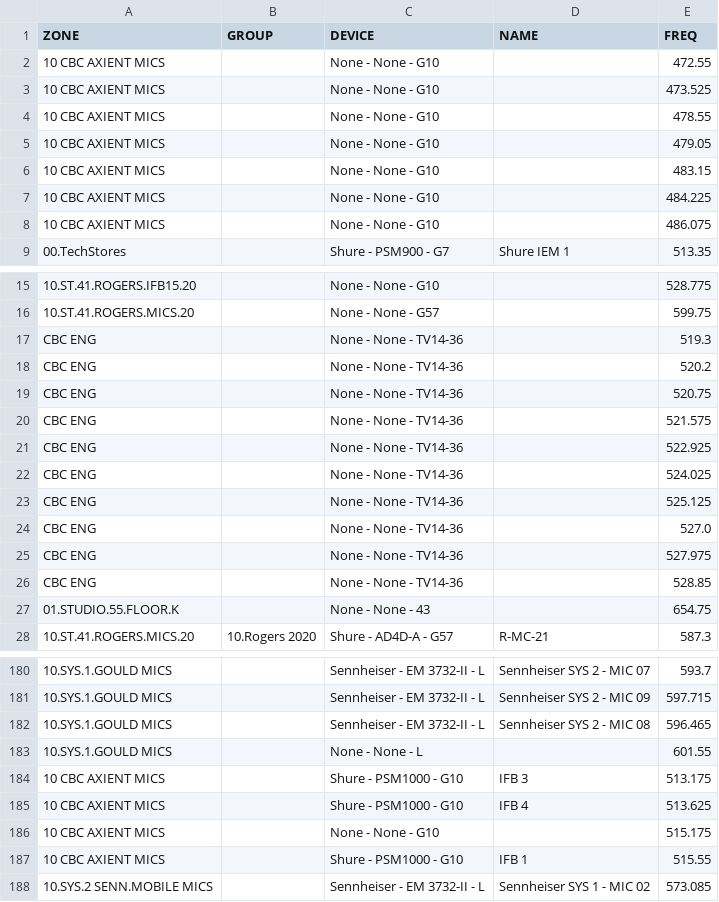
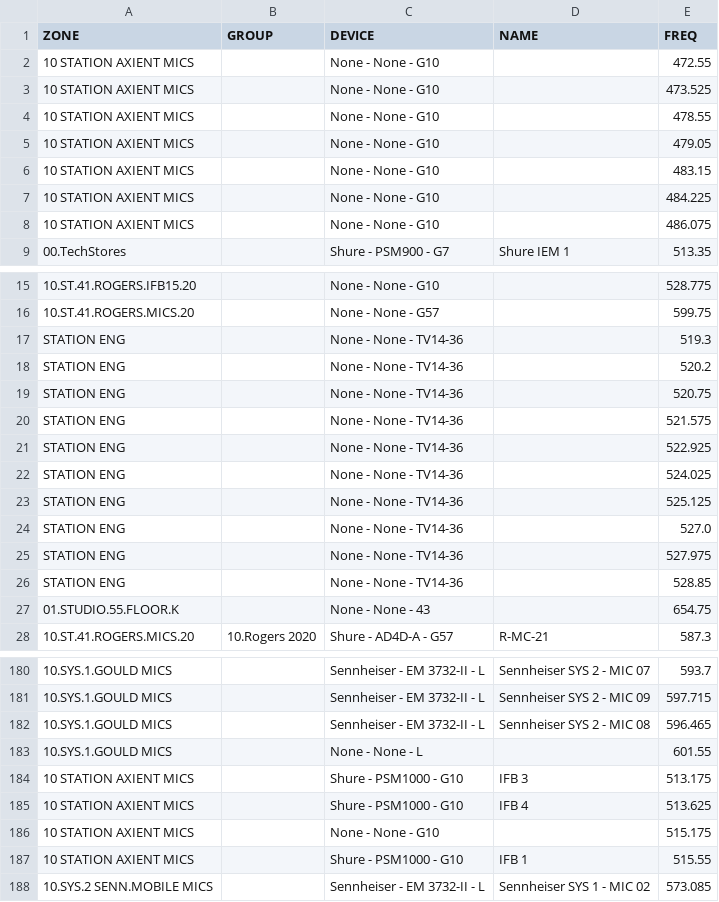
Before and after one commit to APKaudio/Spectrum-Automation---ZAP, a CSV file: 99 - ARCHIVED VERSIONS/import utilities and samples/venue_converted.csv (was Misc Dev - Do not archive/venue_converted.csv), drawn as a sheet; only a part is shown, gaps mark what is left out; the diff covers the shown part only.

```diff
--- a/Misc Dev - Do not archive/venue_converted.csv
+++ b/99 - ARCHIVED VERSIONS/import utilities and samples/venue_converted.csv
@@ -1,9 +1,9 @@
 ZONE,GROUP,DEVICE,NAME,FREQ
-10 CBC AXIENT MICS,,None - None - G10,,472.55
-10 CBC AXIENT MICS,,None - None - G10,,473.525
-10 CBC AXIENT MICS,,None - None - G10,,478.55
-10 CBC AXIENT MICS,,None - None - G10,,479.05
-10 CBC AXIENT MICS,,None - None - G10,,483.15
-10 CBC AXIENT MICS,,None - None - G10,,484.225
-10 CBC AXIENT MICS,,None - None - G10,,486.075
+10 STATION AXIENT MICS,,None - None - G10,,472.55
+10 STATION AXIENT MICS,,None - None - G10,,473.525
+10 STATION AXIENT MICS,,None - None - G10,,478.55
+10 STATION AXIENT MICS,,None - None - G10,,479.05
+10 STATION AXIENT MICS,,None - None - G10,,483.15
+10 STATION AXIENT MICS,,None - None - G10,,484.225
+10 STATION AXIENT MICS,,None - None - G10,,486.075
 00.TechStores,,Shure - PSM900 - G7,Shure IEM 1,513.35
@@ -16,12 +16,12 @@ ZONE,GROUP,DEVICE,NAME,FREQ
 10.ST.41.ROGERS.MICS.20,,None - None - G57,,599.75
-CBC ENG,,None - None - TV14-36,,519.3
-CBC ENG,,None - None - TV14-36,,520.2
-CBC ENG,,None - None - TV14-36,,520.75
-CBC ENG,,None - None - TV14-36,,521.575
-CBC ENG,,None - None - TV14-36,,522.925
-CBC ENG,,None - None - TV14-36,,524.025
-CBC ENG,,None - None - TV14-36,,525.125
-CBC ENG,,None - None - TV14-36,,527.0
-CBC ENG,,None - None - TV14-36,,527.975
-CBC ENG,,None - None - TV14-36,,528.85
+STATION ENG,,None - None - TV14-36,,519.3
+STATION ENG,,None - None - TV14-36,,520.2
+STATION ENG,,None - None - TV14-36,,520.75
+STATION ENG,,None - None - TV14-36,,521.575
+STATION ENG,,None - None - TV14-36,,522.925
+STATION ENG,,None - None - TV14-36,,524.025
+STATION ENG,,None - None - TV14-36,,525.125
+STATION ENG,,None - None - TV14-36,,527.0
+STATION ENG,,None - None - TV14-36,,527.975
+STATION ENG,,None - None - TV14-36,,528.85
 01.STUDIO.55.FLOOR.K,,None - None - 43,,654.75
@@ -183,6 +183,6 @@ CBC ENG,,None - None - TV14-36,,528.85
 10.SYS.1.GOULD MICS,,None - None - L,,601.55
-10 CBC AXIENT MICS,,Shure - PSM1000 - G10,IFB 3,513.175
-10 CBC AXIENT MICS,,Shure - PSM1000 - G10,IFB 4,513.625
-10 CBC AXIENT MICS,,None - None - G10,,515.175
-10 CBC AXIENT MICS,,Shure - PSM1000 - G10,IFB 1,515.55
+10 STATION AXIENT MICS,,Shure - PSM1000 - G10,IFB 3,513.175
+10 STATION AXIENT MICS,,Shure - PSM1000 - G10,IFB 4,513.625
+10 STATION AXIENT MICS,,None - None - G10,,515.175
+10 STATION AXIENT MICS,,Shure - PSM1000 - G10,IFB 1,515.55
 10.SYS.2 SENN.MOBILE MICS,,Sennheiser - EM 3732-II - L,Sennheiser SYS 1 - MIC 02,573.085
```
Also changed, not shown: 29 edited cells elsewhere in this file, 8 other files.
